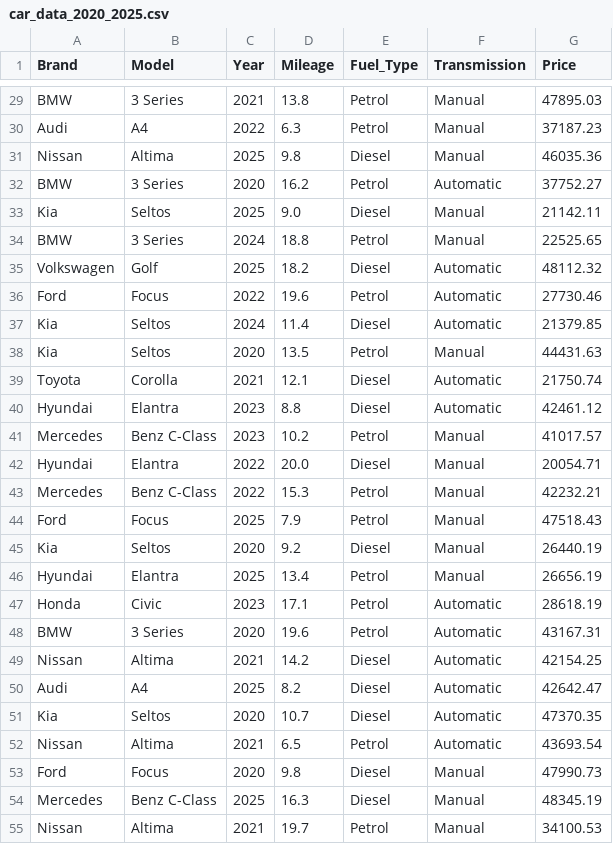
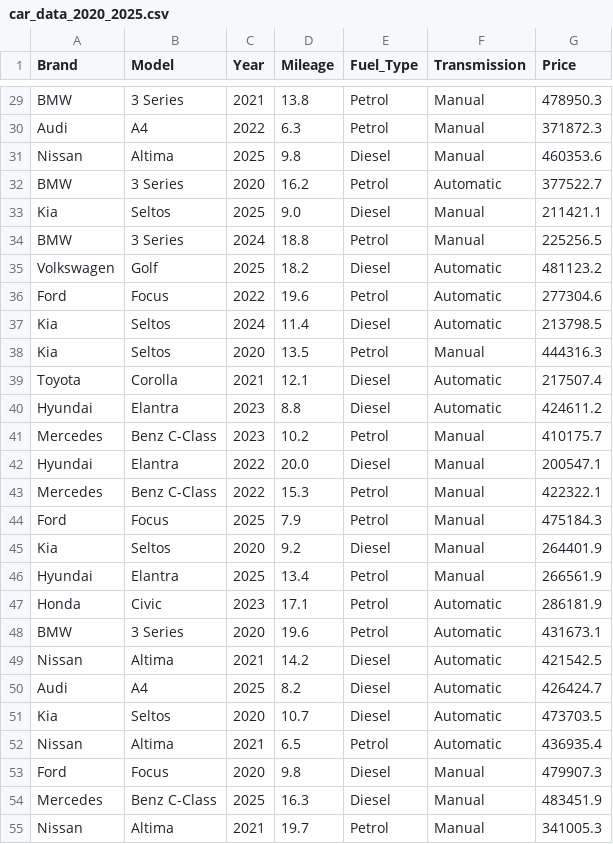
Before and after one commit to Sri-ratchaya/car, a CSV file: laptop-price-predictor-regression-project-main/laptop-price-predictor-regression-project-main/car_data_2020_2025.csv, drawn as a sheet; only a part is shown, gaps mark what is left out; the diff covers the shown part only; the diff names each change by its address in the sheet, - before the commit and + after, or states it on an @@ line.

```diff
--- a/laptop-price-predictor-regression-project-main/laptop-price-predictor-regression-project-main/car_data_2020_2025.csv
+++ b/laptop-price-predictor-regression-project-main/laptop-price-predictor-regression-project-main/car_data_2020_2025.csv
-G29 (Price): 47895.03
+G29 (Price): 478950.3
-G30 (Price): 37187.23
+G30 (Price): 371872.3
-G31 (Price): 46035.36
+G31 (Price): 460353.6
-G32 (Price): 37752.27
+G32 (Price): 377522.7
-G33 (Price): 21142.11
+G33 (Price): 211421.1
-G34 (Price): 22525.65
+G34 (Price): 225256.5
-G35 (Price): 48112.32
+G35 (Price): 481123.2
-G36 (Price): 27730.46
+G36 (Price): 277304.6
-G37 (Price): 21379.85
+G37 (Price): 213798.5
-G38 (Price): 44431.63
+G38 (Price): 444316.3
-G39 (Price): 21750.74
+G39 (Price): 217507.4
-G40 (Price): 42461.12
+G40 (Price): 424611.2
-G41 (Price): 41017.57
+G41 (Price): 410175.7
-G42 (Price): 20054.71
+G42 (Price): 200547.1
-G43 (Price): 42232.21
+G43 (Price): 422322.1
-G44 (Price): 47518.43
+G44 (Price): 475184.3
-G45 (Price): 26440.19
+G45 (Price): 264401.9
-G46 (Price): 26656.19
+G46 (Price): 266561.9
-G47 (Price): 28618.19
+G47 (Price): 286181.9
-G48 (Price): 43167.31
+G48 (Price): 431673.1
-G49 (Price): 42154.25
+G49 (Price): 421542.5
-G50 (Price): 42642.47
+G50 (Price): 426424.7
-G51 (Price): 47370.35
+G51 (Price): 473703.5
-G52 (Price): 43693.54
+G52 (Price): 436935.4
-G53 (Price): 47990.73
+G53 (Price): 479907.3
-G54 (Price): 48345.19
+G54 (Price): 483451.9
-G55 (Price): 34100.53
+G55 (Price): 341005.3
```
Also changed, not shown: 73 edited cells elsewhere in this file.
